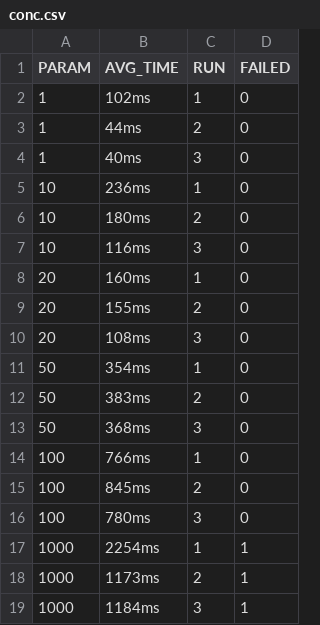
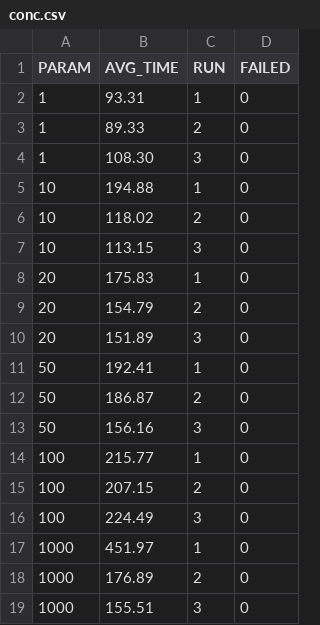
Before and after one commit to TeZaGe/Benchmark-massiveGCP, a CSV file: out/conc.csv, drawn as a sheet.

```diff
--- a/out/conc.csv
+++ b/out/conc.csv
@@ -1,19 +1,19 @@
 PARAM,AVG_TIME,RUN,FAILED
-1,102ms,1,0
-1,44ms,2,0
-1,40ms,3,0
-10,236ms,1,0
-10,180ms,2,0
-10,116ms,3,0
-20,160ms,1,0
-20,155ms,2,0
-20,108ms,3,0
-50,354ms,1,0
-50,383ms,2,0
-50,368ms,3,0
-100,766ms,1,0
-100,845ms,2,0
-100,780ms,3,0
-1000,2254ms,1,1
-1000,1173ms,2,1
-1000,1184ms,3,1
+1,93.31,1,0
+1,89.33,2,0
+1,108.30,3,0
+10,194.88,1,0
+10,118.02,2,0
+10,113.15,3,0
+20,175.83,1,0
+20,154.79,2,0
+20,151.89,3,0
+50,192.41,1,0
+50,186.87,2,0
+50,156.16,3,0
+100,215.77,1,0
+100,207.15,2,0
+100,224.49,3,0
+1000,451.97,1,0
+1000,176.89,2,0
+1000,155.51,3,0
```
Also changed, not shown: 9 other files.
